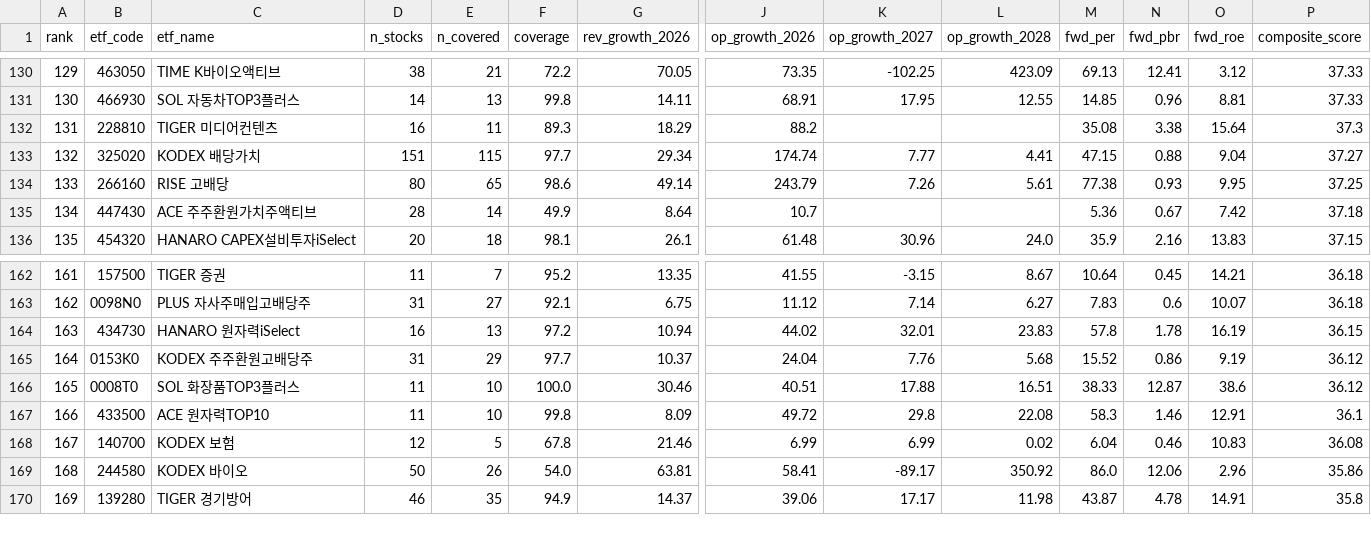
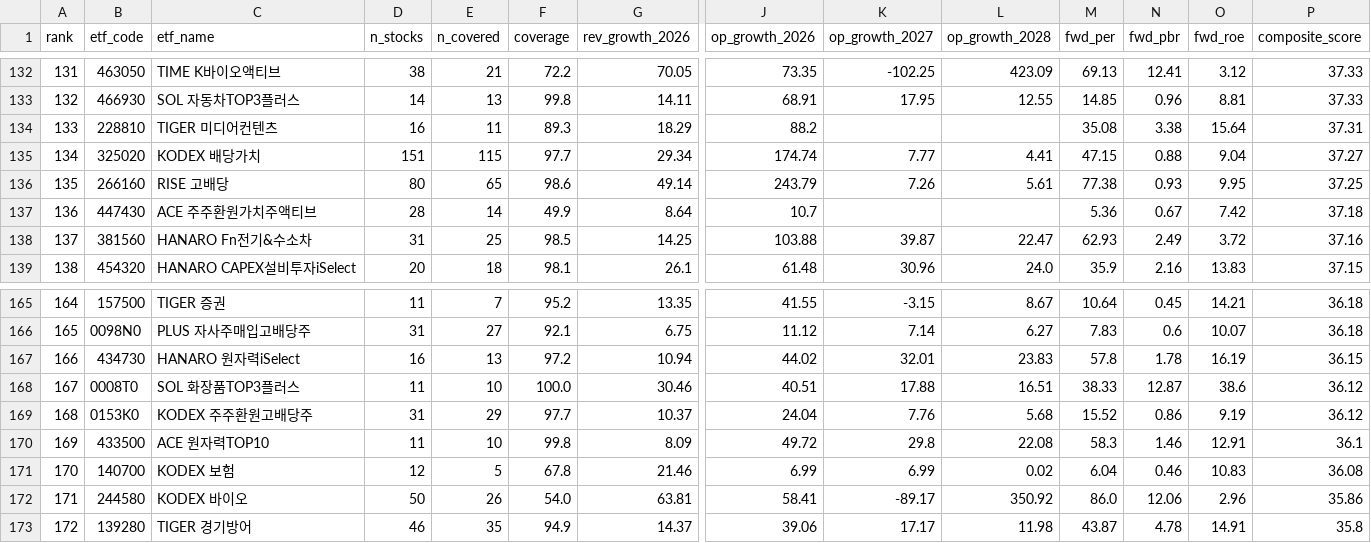
Before and after one commit to perseus2133-ai/etf-ranker, a CSV file: data/etf_scores.csv, drawn as a sheet; only a part is shown, gaps mark what is left out; addresses are those after the commit; rows hold the shown columns only; the diff covers the shown part only; the diff names each change by its address in the sheet, - before the commit and + after, or states it on an @@ line.

```diff
--- a/data/etf_scores.csv
+++ b/data/etf_scores.csv
@@ column A (rank) renumbered from row 4 down @@
-P134 (composite_score): 37.3
+P134 (composite_score): 37.31
+row 138: 137 | 381560 | HANARO Fn전기&수소차 | 31 | 25 | 98.5 | 14.25 | 103.88 | 39.87 | 22.47 | 62.93 | 2.49 | 3.72 | 37.16
@@ row 166 moved to row 168: 167 @@
```
Also changed, not shown: 3 added rows, 1 removed row and 20 moved rows elsewhere in this file, data/etf_constituents.csv.
